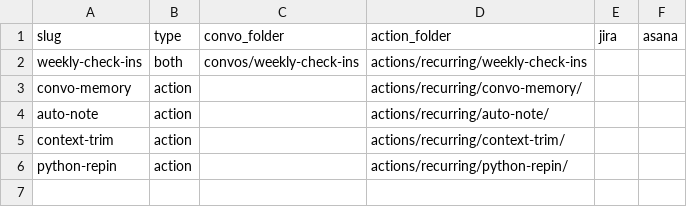
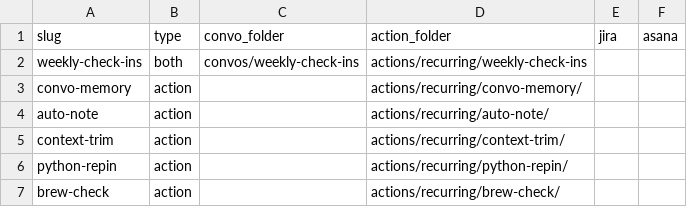
Before and after one commit to zzhenia/bench-template, a CSV file: bench-index.csv, drawn as a sheet; the diff names each change by its address in the sheet, - before the commit and + after, or states it on an @@ line.

```diff
--- a/bench-index.csv
+++ b/bench-index.csv
+row 7: brew-check | action |  | actions/recurring/brew-check/
```
Also changed, not shown: 6 other files.
